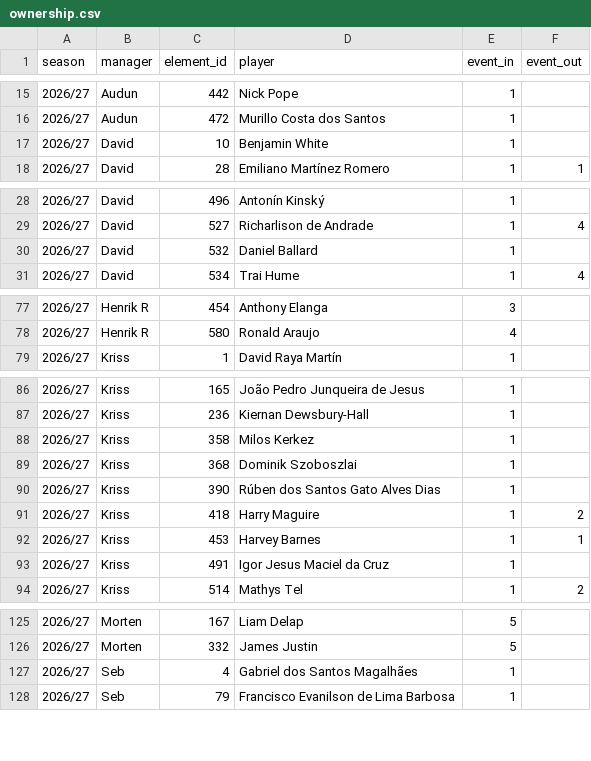
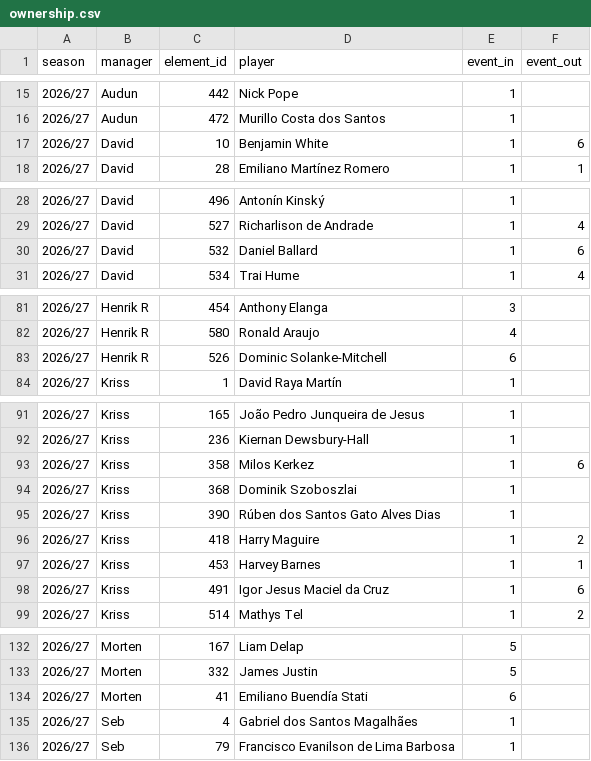
Before and after one commit to Scorelax/fpl-draft-stats, a CSV file: data/ownership.csv, drawn as a sheet; only a part is shown, gaps mark what is left out; the diff covers the shown part only.

```diff
--- a/data/ownership.csv
+++ b/data/ownership.csv
@@ -16,3 +16,3 @@ season,manager,element_id,player,event_in,event_out
 2026/27,Audun,472,Murillo Costa dos Santos,1,
-2026/27,David,10,Benjamin White,1,
+2026/27,David,10,Benjamin White,1,6
 2026/27,David,28,Emiliano Martínez Romero,1,1
@@ -29,3 +29,3 @@ season,manager,element_id,player,event_in,event_out
 2026/27,David,527,Richarlison de Andrade,1,4
-2026/27,David,532,Daniel Ballard,1,
+2026/27,David,532,Daniel Ballard,1,6
 2026/27,David,534,Trai Hume,1,4
@@ -78,2 +82,3 @@ season,manager,element_id,player,event_in,event_out
 2026/27,Henrik R,580,Ronald Araujo,4,
+2026/27,Henrik R,526,Dominic Solanke-Mitchell,6,
 2026/27,Kriss,1,David Raya Martín,1,
@@ -87,3 +92,3 @@ season,manager,element_id,player,event_in,event_out
 2026/27,Kriss,236,Kiernan Dewsbury-Hall,1,
-2026/27,Kriss,358,Milos Kerkez,1,
+2026/27,Kriss,358,Milos Kerkez,1,6
 2026/27,Kriss,368,Dominik Szoboszlai,1,
@@ -92,3 +97,3 @@ season,manager,element_id,player,event_in,event_out
 2026/27,Kriss,453,Harvey Barnes,1,1
-2026/27,Kriss,491,Igor Jesus Maciel da Cruz,1,
+2026/27,Kriss,491,Igor Jesus Maciel da Cruz,1,6
 2026/27,Kriss,514,Mathys Tel,1,2
@@ -126,2 +133,3 @@ season,manager,element_id,player,event_in,event_out
 2026/27,Morten,332,James Justin,5,
+2026/27,Morten,41,Emiliano Buendía Stati,6,
 2026/27,Seb,4,Gabriel dos Santos Magalhães,1,
```
Also changed, not shown: 6 added rows and 4 edited cells elsewhere in this file.
